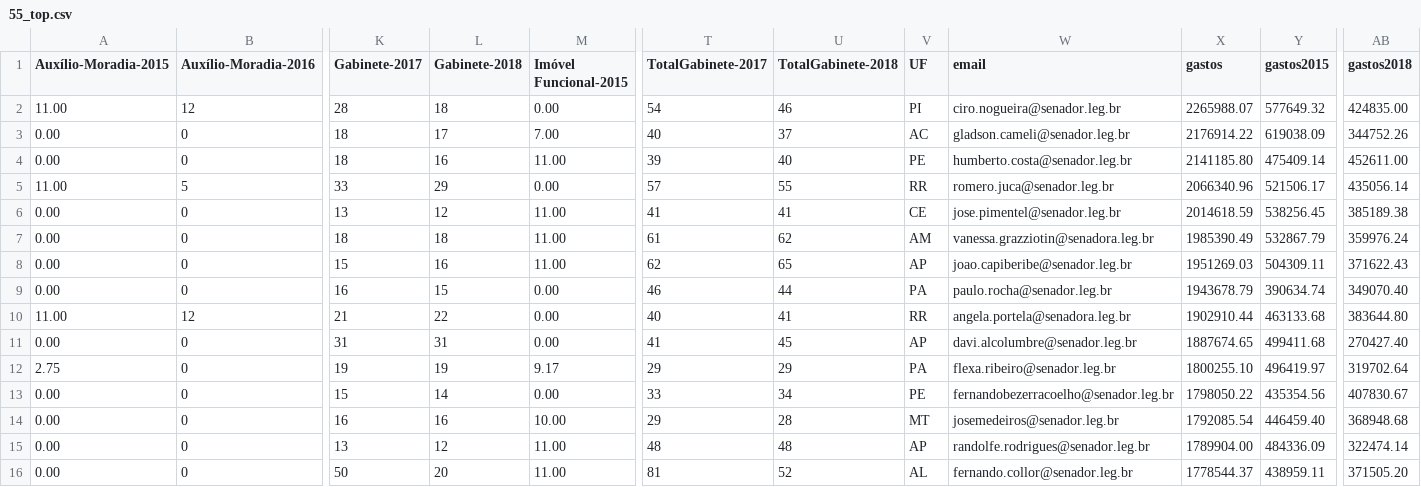
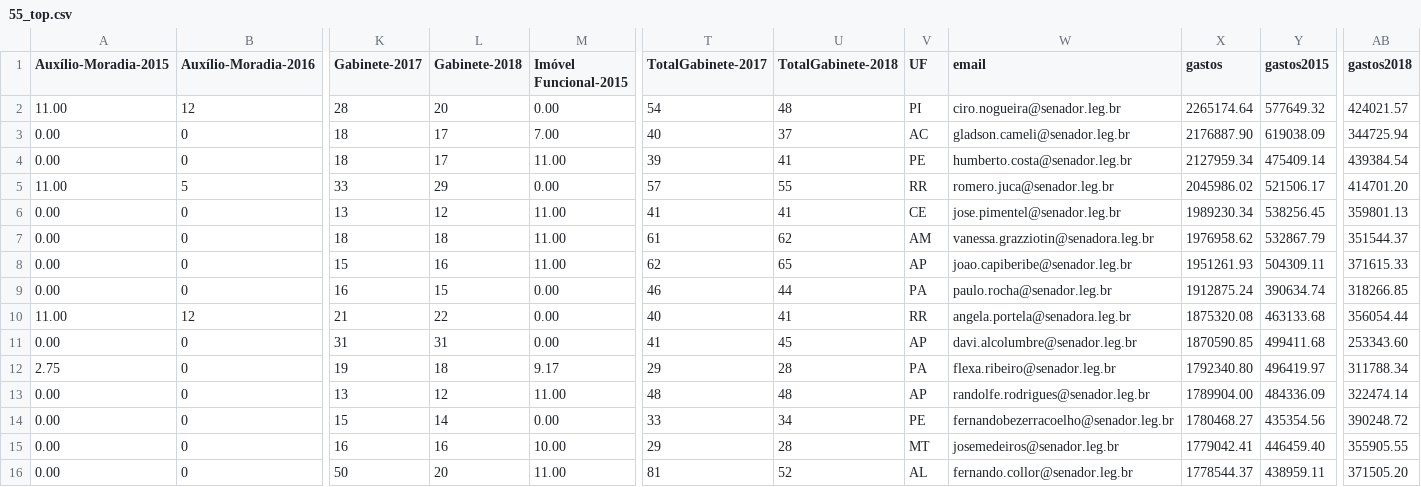
Before and after one commit to RobStelling/senado, a CSV file: csv/55_top.csv, drawn as a sheet; only a part is shown, gaps mark what is left out; removed rows and columns are numbered as before the commit, all else as after; rows hold the shown columns only; the diff names each change by its address in the sheet, - before the commit and + after, or states it on an @@ line.

```diff
--- a/csv/55_top.csv
+++ b/csv/55_top.csv
-L2 (Gabinete-2018): 18
+L2 (Gabinete-2018): 20
-U2 (TotalGabinete-2018): 46
+U2 (TotalGabinete-2018): 48
-X2 (gastos): 2265988.07
+X2 (gastos): 2265174.64
-AB2 (gastos2018): 424835.00
+AB2 (gastos2018): 424021.57
-X3 (gastos): 2176914.22
+X3 (gastos): 2176887.90
-AB3 (gastos2018): 344752.26
+AB3 (gastos2018): 344725.94
-L4 (Gabinete-2018): 16
+L4 (Gabinete-2018): 17
-U4 (TotalGabinete-2018): 40
+U4 (TotalGabinete-2018): 41
-X4 (gastos): 2141185.80
+X4 (gastos): 2127959.34
-AB4 (gastos2018): 452611.00
+AB4 (gastos2018): 439384.54
-X5 (gastos): 2066340.96
+X5 (gastos): 2045986.02
-AB5 (gastos2018): 435056.14
+AB5 (gastos2018): 414701.20
-X6 (gastos): 2014618.59
+X6 (gastos): 1989230.34
-AB6 (gastos2018): 385189.38
+AB6 (gastos2018): 359801.13
-X7 (gastos): 1985390.49
+X7 (gastos): 1976958.62
-AB7 (gastos2018): 359976.24
+AB7 (gastos2018): 351544.37
-X8 (gastos): 1951269.03
+X8 (gastos): 1951261.93
-AB8 (gastos2018): 371622.43
+AB8 (gastos2018): 371615.33
-X9 (gastos): 1943678.79
+X9 (gastos): 1912875.24
-AB9 (gastos2018): 349070.40
+AB9 (gastos2018): 318266.85
-X10 (gastos): 1902910.44
+X10 (gastos): 1875320.08
-AB10 (gastos2018): 383644.80
+AB10 (gastos2018): 356054.44
-X11 (gastos): 1887674.65
+X11 (gastos): 1870590.85
-AB11 (gastos2018): 270427.40
+AB11 (gastos2018): 253343.60
-L12 (Gabinete-2018): 19
+L12 (Gabinete-2018): 18
-U12 (TotalGabinete-2018): 29
+U12 (TotalGabinete-2018): 28
-X12 (gastos): 1800255.10
+X12 (gastos): 1792340.80
-AB12 (gastos2018): 319702.64
+AB12 (gastos2018): 311788.34
-row 13: 0.00 | 0 | 15 | 14 | 0.00 | 33 | 34 | PE | fernandobezerracoelho@senador.leg.br | 1798050.22 | 435354.56 | 407830.67
-row 14: 0.00 | 0 | 16 | 16 | 10.00 | 29 | 28 | MT | josemedeiros@senador.leg.br | 1792085.54 | 446459.40 | 368948.68
+row 14: 0.00 | 0 | 15 | 14 | 0.00 | 33 | 34 | PE | fernandobezerracoelho@senador.leg.br | 1780468.27 | 435354.56 | 390248.72
+row 15: 0.00 | 0 | 16 | 16 | 10.00 | 29 | 28 | MT | josemedeiros@senador.leg.br | 1779042.41 | 446459.40 | 355905.55
```
Also changed, not shown: csv/55_gastoEstados.csv, csv/55_gastoPartidos.csv, 11 other files.
